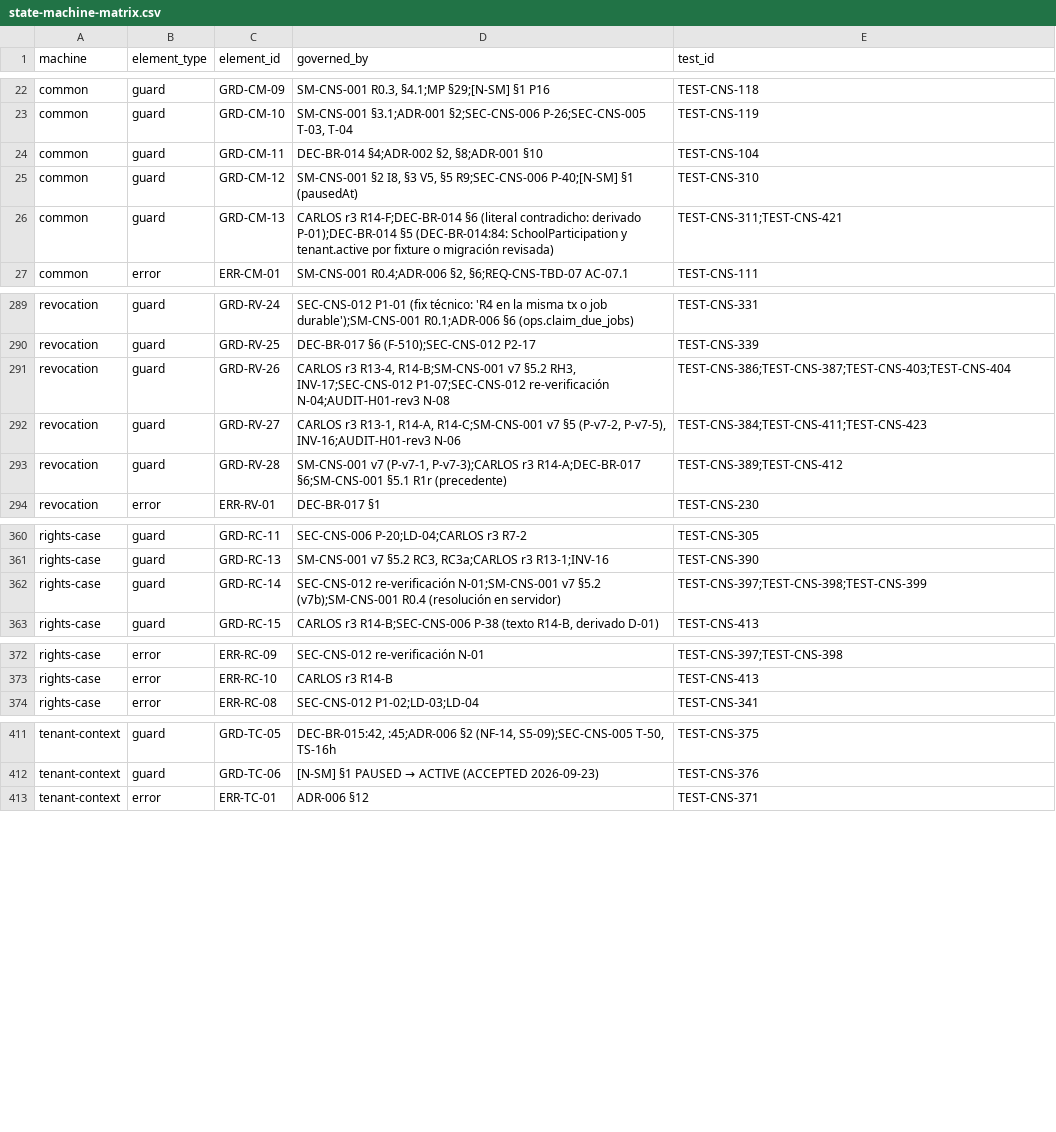
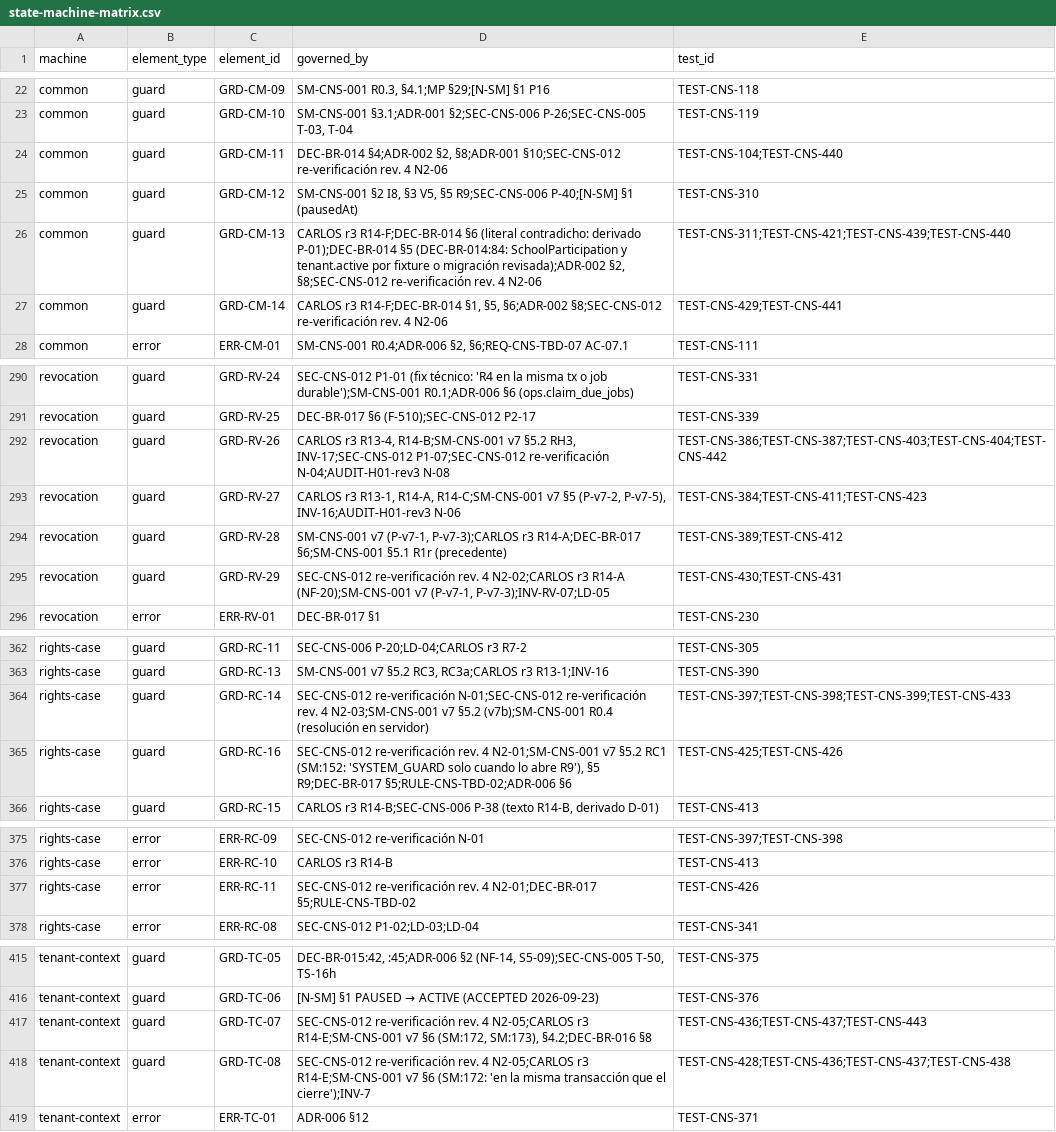
Before and after one commit to carlosoyarzun/betaconsent, a CSV file: traceability/state-machine-matrix.csv, drawn as a sheet; only a part is shown, gaps mark what is left out; the diff covers the shown part only.

```diff
--- a/traceability/state-machine-matrix.csv
+++ b/traceability/state-machine-matrix.csv
@@ -23,5 +23,6 @@ common,guard,GRD-CM-09,"SM-CNS-001 R0.3, §4.1;MP §29;[N-SM] §1 P16",TEST-CNS-
 common,guard,GRD-CM-10,"SM-CNS-001 §3.1;ADR-001 §2;SEC-CNS-006 P-26;SEC-CNS-005 T-03, T-04",TEST-CNS-119
-common,guard,GRD-CM-11,"DEC-BR-014 §4;ADR-002 §2, §8;ADR-001 §10",TEST-CNS-104
+common,guard,GRD-CM-11,"DEC-BR-014 §4;ADR-002 §2, §8;ADR-001 §10;SEC-CNS-012 re-verificación rev. 4 N2-06",TEST-CNS-104;TEST-CNS-440
 common,guard,GRD-CM-12,"SM-CNS-001 §2 I8, §3 V5, §5 R9;SEC-CNS-006 P-40;[N-SM] §1 (pausedAt)",TEST-CNS-310
-common,guard,GRD-CM-13,CARLOS r3 R14-F;DEC-BR-014 §6 (literal contradicho: derivado P-01);DEC-BR-014 §5 (DEC-BR-014:84: SchoolParticipation y tenant.active por fixture o migración revisada),TEST-CNS-311;TEST-CNS-421
+common,guard,GRD-CM-13,"CARLOS r3 R14-F;DEC-BR-014 §6 (literal contradicho: derivado P-01);DEC-BR-014 §5 (DEC-BR-014:84: SchoolParticipation y tenant.active por fixture o migración revisada);ADR-002 §2, §8;SEC-CNS-012 re-verificación rev. 4 N2-06",TEST-CNS-311;TEST-CNS-421;TEST-CNS-439;TEST-CNS-440
+common,guard,GRD-CM-14,"CARLOS r3 R14-F;DEC-BR-014 §1, §5, §6;ADR-002 §8;SEC-CNS-012 re-verificación rev. 4 N2-06",TEST-CNS-429;TEST-CNS-441
 common,error,ERR-CM-01,"SM-CNS-001 R0.4;ADR-006 §2, §6;REQ-CNS-TBD-07 AC-07.1",TEST-CNS-111
@@ -290,5 +291,6 @@ revocation,guard,GRD-RV-24,SEC-CNS-012 P1-01 (fix técnico: 'R4 en la misma tx o
 revocation,guard,GRD-RV-25,DEC-BR-017 §6 (F-510);SEC-CNS-012 P2-17,TEST-CNS-339
-revocation,guard,GRD-RV-26,"CARLOS r3 R13-4, R14-B;SM-CNS-001 v7 §5.2 RH3, INV-17;SEC-CNS-012 P1-07;SEC-CNS-012 re-verificación N-04;AUDIT-H01-rev3 N-08",TEST-CNS-386;TEST-CNS-387;TEST-CNS-403;TEST-CNS-404
+revocation,guard,GRD-RV-26,"CARLOS r3 R13-4, R14-B;SM-CNS-001 v7 §5.2 RH3, INV-17;SEC-CNS-012 P1-07;SEC-CNS-012 re-verificación N-04;AUDIT-H01-rev3 N-08",TEST-CNS-386;TEST-CNS-387;TEST-CNS-403;TEST-CNS-404;TEST-CNS-442
 revocation,guard,GRD-RV-27,"CARLOS r3 R13-1, R14-A, R14-C;SM-CNS-001 v7 §5 (P-v7-2, P-v7-5), INV-16;AUDIT-H01-rev3 N-06",TEST-CNS-384;TEST-CNS-411;TEST-CNS-423
 revocation,guard,GRD-RV-28,"SM-CNS-001 v7 (P-v7-1, P-v7-3);CARLOS r3 R14-A;DEC-BR-017 §6;SM-CNS-001 §5.1 R1r (precedente)",TEST-CNS-389;TEST-CNS-412
+revocation,guard,GRD-RV-29,"SEC-CNS-012 re-verificación rev. 4 N2-02;CARLOS r3 R14-A (NF-20);SM-CNS-001 v7 (P-v7-1, P-v7-3);INV-RV-07;LD-05",TEST-CNS-430;TEST-CNS-431
 revocation,error,ERR-RV-01,DEC-BR-017 §1,TEST-CNS-230
@@ -361,3 +363,4 @@ rights-case,guard,GRD-RC-11,SEC-CNS-006 P-20;LD-04;CARLOS r3 R7-2,TEST-CNS-305
 rights-case,guard,GRD-RC-13,"SM-CNS-001 v7 §5.2 RC3, RC3a;CARLOS r3 R13-1;INV-16",TEST-CNS-390
-rights-case,guard,GRD-RC-14,SEC-CNS-012 re-verificación N-01;SM-CNS-001 v7 §5.2 (v7b);SM-CNS-001 R0.4 (resolución en servidor),TEST-CNS-397;TEST-CNS-398;TEST-CNS-399
+rights-case,guard,GRD-RC-14,SEC-CNS-012 re-verificación N-01;SEC-CNS-012 re-verificación rev. 4 N2-03;SM-CNS-001 v7 §5.2 (v7b);SM-CNS-001 R0.4 (resolución en servidor),TEST-CNS-397;TEST-CNS-398;TEST-CNS-399;TEST-CNS-433
+rights-case,guard,GRD-RC-16,"SEC-CNS-012 re-verificación rev. 4 N2-01;SM-CNS-001 v7 §5.2 RC1 (SM:152: 'SYSTEM_GUARD solo cuando lo abre R9'), §5 R9;DEC-BR-017 §5;RULE-CNS-TBD-02;ADR-006 §6",TEST-CNS-425;TEST-CNS-426
 rights-case,guard,GRD-RC-15,"CARLOS r3 R14-B;SEC-CNS-006 P-38 (texto R14-B, derivado D-01)",TEST-CNS-413
@@ -373,2 +376,3 @@ rights-case,error,ERR-RC-09,SEC-CNS-012 re-verificación N-01,TEST-CNS-397;TEST-
 rights-case,error,ERR-RC-10,CARLOS r3 R14-B,TEST-CNS-413
+rights-case,error,ERR-RC-11,SEC-CNS-012 re-verificación rev. 4 N2-01;DEC-BR-017 §5;RULE-CNS-TBD-02,TEST-CNS-426
 rights-case,error,ERR-RC-08,SEC-CNS-012 P1-02;LD-03;LD-04,TEST-CNS-341
@@ -412,2 +416,4 @@ tenant-context,guard,GRD-TC-05,"DEC-BR-015:42, :45;ADR-006 §2 (NF-14, S5-09);SE
 tenant-context,guard,GRD-TC-06,[N-SM] §1 PAUSED → ACTIVE (ACCEPTED 2026-09-23),TEST-CNS-376
+tenant-context,guard,GRD-TC-07,"SEC-CNS-012 re-verificación rev. 4 N2-05;CARLOS r3 R14-E;SM-CNS-001 v7 §6 (SM:172, SM:173), §4.2;DEC-BR-016 §8",TEST-CNS-436;TEST-CNS-437;TEST-CNS-443
+tenant-context,guard,GRD-TC-08,SEC-CNS-012 re-verificación rev. 4 N2-05;CARLOS r3 R14-E;SM-CNS-001 v7 §6 (SM:172: 'en la misma transacción que el cierre');INV-7,TEST-CNS-428;TEST-CNS-436;TEST-CNS-437;TEST-CNS-438
 tenant-context,error,ERR-TC-01,ADR-006 §12,TEST-CNS-371
```
Also changed, not shown: 32 edited cells elsewhere in this file, traceability/state-machine-decisions.csv, traceability/state-machine-transition-guards.csv, 6 other files.
